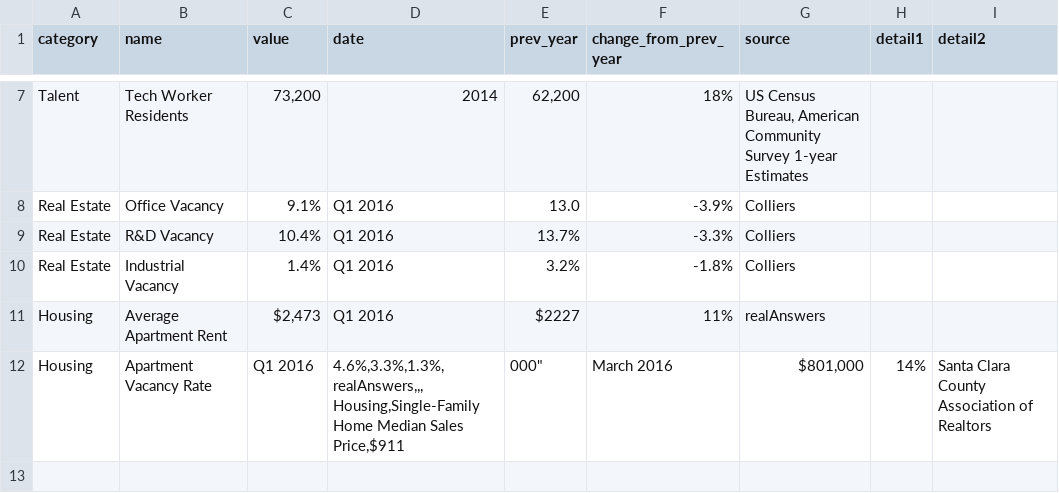
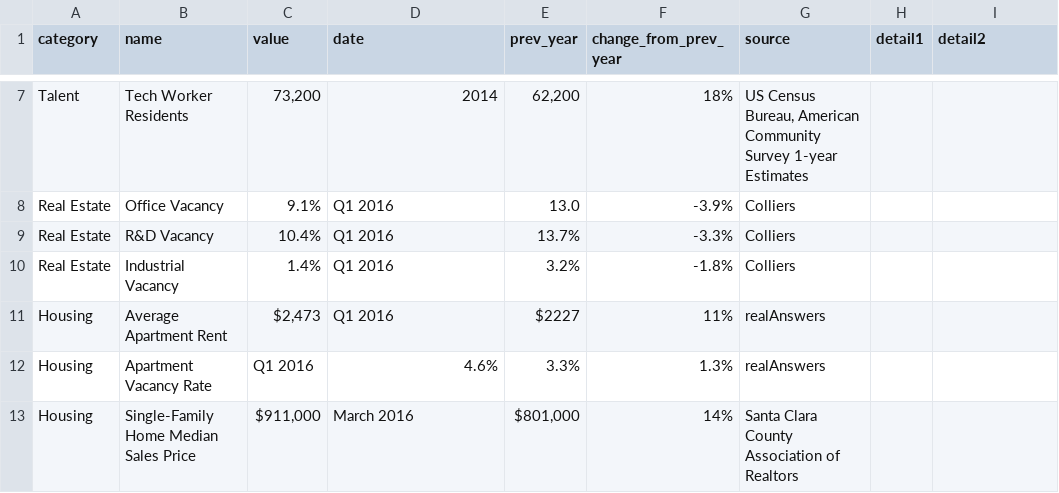
Before and after one commit to codeforsanjose/economic-indicators-dashboard, a CSV file: data/econ_indicators_q12016_v03.csv, drawn as a sheet; only a part is shown, gaps mark what is left out.

Commit message:
Added quotes to Vacancy Rate numbers

```diff
--- a/data/econ_indicators_q12016_v03.csv
+++ b/data/econ_indicators_q12016_v03.csv
@@ -11,3 +11,3 @@ Real Estate,Industrial Vacancy,1.4%,Q1 2016,3.2%,-1.8%,Colliers,,,
 Housing,Average Apartment Rent,"$2,473",Q1 2016,$2227,11%,realAnswers,,,
-Housing,Apartment Vacancy Rate,Q1 2016,"4.6%,3.3%,1.3%,realAnswers,,,
-Housing,Single-Family Home Median Sales Price,"$911,000",March 2016,"$801,000",14%,Santa Clara County Association of Realtors,,,
+Housing,Apartment Vacancy Rate,Q1 2016,"4.6%","3.3%","1.3%",realAnswers,,,
+Housing,Single-Family Home Median Sales Price,"$911,000",March 2016,"$801,000",14%,Santa Clara County Association of Realtors,,,
```
